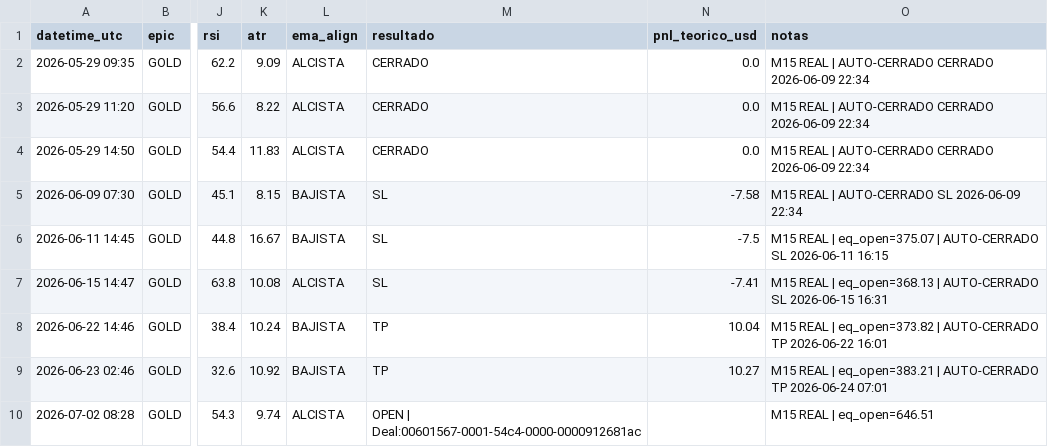
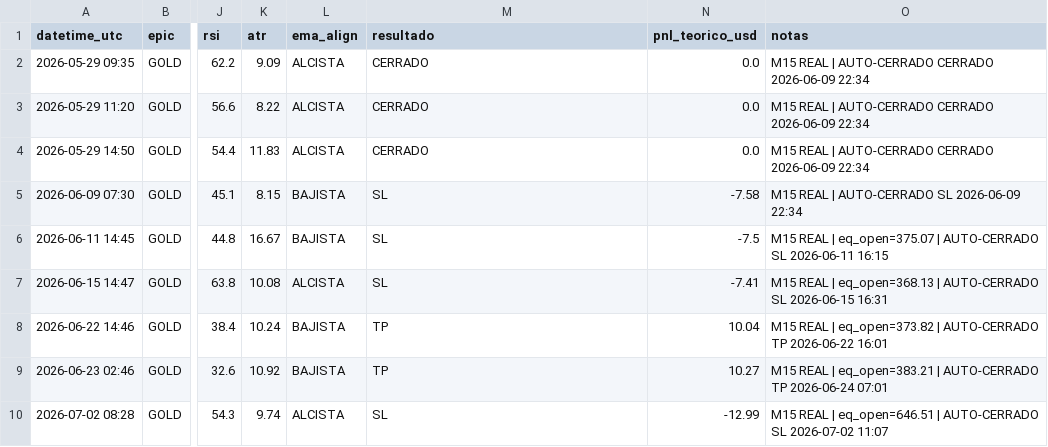
Before and after one commit to juanpimr2/aurex, a CSV file: bot-centralizado/backend/m15_signal_log.csv, drawn as a sheet; only a part is shown, gaps mark what is left out; the diff names each change by its address in the sheet, - before the commit and + after, or states it on an @@ line.

```diff
--- a/bot-centralizado/backend/m15_signal_log.csv
+++ b/bot-centralizado/backend/m15_signal_log.csv
-M10 (resultado): OPEN | Deal:00601567-0001-54c4-0000-0000912681ac
+M10 (resultado): SL
-N10 (pnl_teorico_usd): (empty)
+N10 (pnl_teorico_usd): -12.99
-O10 (notas): M15 REAL | eq_open=646.51
+O10 (notas): M15 REAL | eq_open=646.51 | AUTO-CERRADO SL 2026-07-02 11:07
```
Also changed, not shown: bot-centralizado/backend/aurex_trades_dump.csv, 1 other file.
